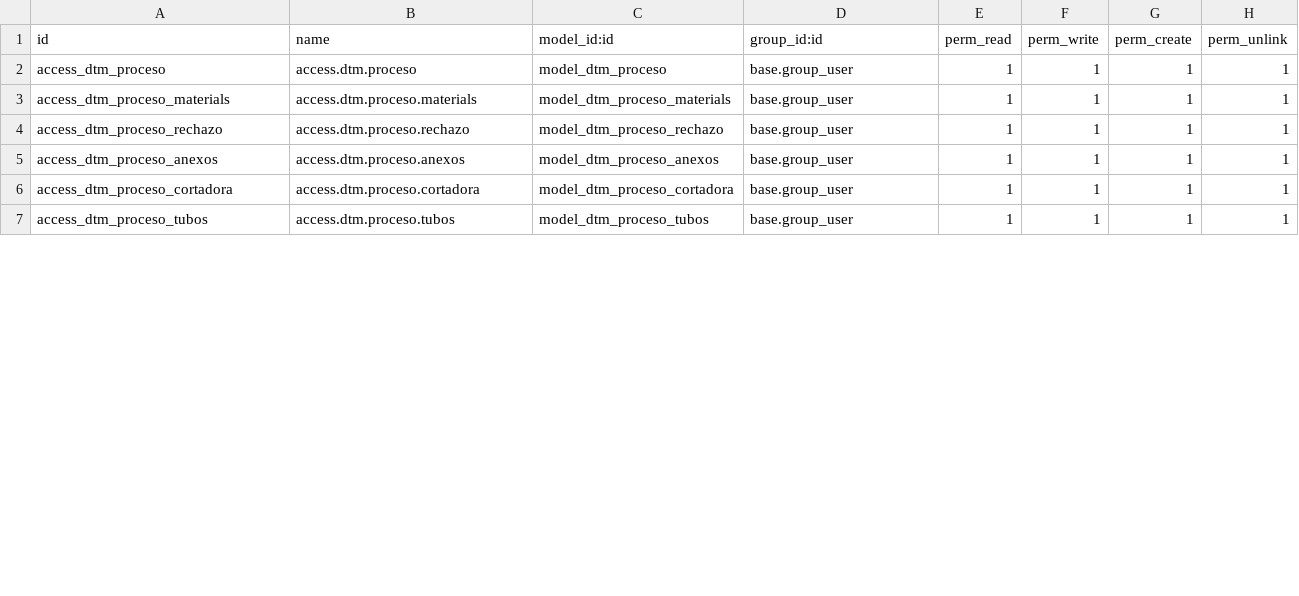
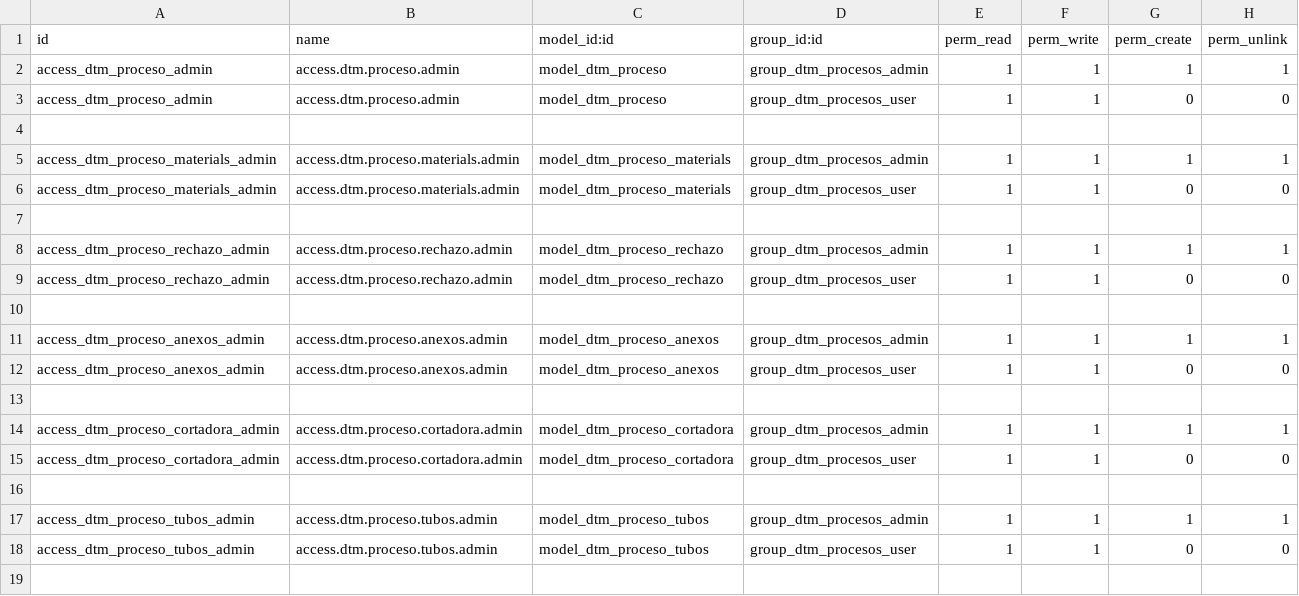
Before and after one commit to rafaguzmang/dtm_procesos, a CSV file: security/ir.model.access.csv, drawn as a sheet; only a part is shown; the diff covers the shown part only.

Commit message:
Se actualizan los permisos para ver Almacen y Procesos

```diff
--- a/security/ir.model.access.csv
+++ b/security/ir.model.access.csv
@@ -1,7 +1,19 @@
 id,name,model_id:id,group_id:id,perm_read,perm_write,perm_create,perm_unlink
-access_dtm_proceso,access.dtm.proceso,model_dtm_proceso,base.group_user,1,1,1,1
-access_dtm_proceso_materials,access.dtm.proceso.materials,model_dtm_proceso_materials,base.group_user,1,1,1,1
-access_dtm_proceso_rechazo,access.dtm.proceso.rechazo,model_dtm_proceso_rechazo,base.group_user,1,1,1,1
-access_dtm_proceso_anexos,access.dtm.proceso.anexos,model_dtm_proceso_anexos,base.group_user,1,1,1,1
-access_dtm_proceso_cortadora,access.dtm.proceso.cortadora,model_dtm_proceso_cortadora,base.group_user,1,1,1,1
-access_dtm_proceso_tubos,access.dtm.proceso.tubos,model_dtm_proceso_tubos,base.group_user,1,1,1,1
+access_dtm_proceso_admin,access.dtm.proceso.admin,model_dtm_proceso,group_dtm_procesos_admin,1,1,1,1
+access_dtm_proceso_admin,access.dtm.proceso.admin,model_dtm_proceso,group_dtm_procesos_user,1,1,0,0
+
+access_dtm_proceso_materials_admin,access.dtm.proceso.materials.admin,model_dtm_proceso_materials,group_dtm_procesos_admin,1,1,1,1
+access_dtm_proceso_materials_admin,access.dtm.proceso.materials.admin,model_dtm_proceso_materials,group_dtm_procesos_user,1,1,0,0
+
+access_dtm_proceso_rechazo_admin,access.dtm.proceso.rechazo.admin,model_dtm_proceso_rechazo,group_dtm_procesos_admin,1,1,1,1
+access_dtm_proceso_rechazo_admin,access.dtm.proceso.rechazo.admin,model_dtm_proceso_rechazo,group_dtm_procesos_user,1,1,0,0
+
+access_dtm_proceso_anexos_admin,access.dtm.proceso.anexos.admin,model_dtm_proceso_anexos,group_dtm_procesos_admin,1,1,1,1
+access_dtm_proceso_anexos_admin,access.dtm.proceso.anexos.admin,model_dtm_proceso_anexos,group_dtm_procesos_user,1,1,0,0
+
+access_dtm_proceso_cortadora_admin,access.dtm.proceso.cortadora.admin,model_dtm_proceso_cortadora,group_dtm_procesos_admin,1,1,1,1
+access_dtm_proceso_cortadora_admin,access.dtm.proceso.cortadora.admin,model_dtm_proceso_cortadora,group_dtm_procesos_user,1,1,0,0
+
+access_dtm_proceso_tubos_admin,access.dtm.proceso.tubos.admin,model_dtm_proceso_tubos,group_dtm_procesos_admin,1,1,1,1
+access_dtm_proceso_tubos_admin,access.dtm.proceso.tubos.admin,model_dtm_proceso_tubos,group_dtm_procesos_user,1,1,0,0
+
```
Also changed, not shown: 5 added rows and 9 edited cells elsewhere in this file, 6 other files.
